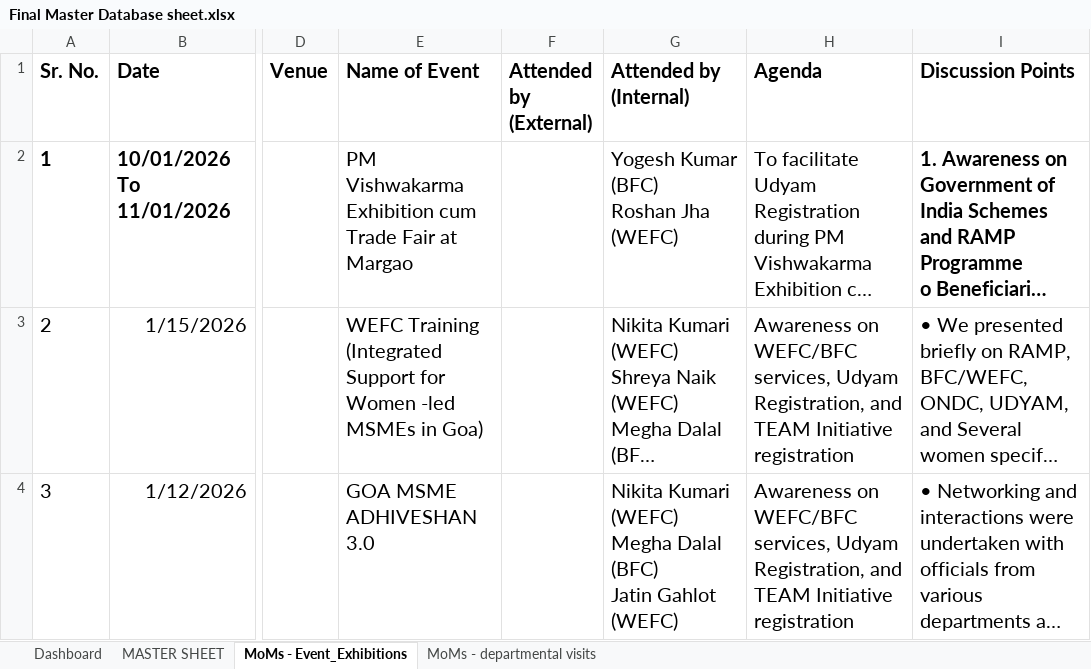
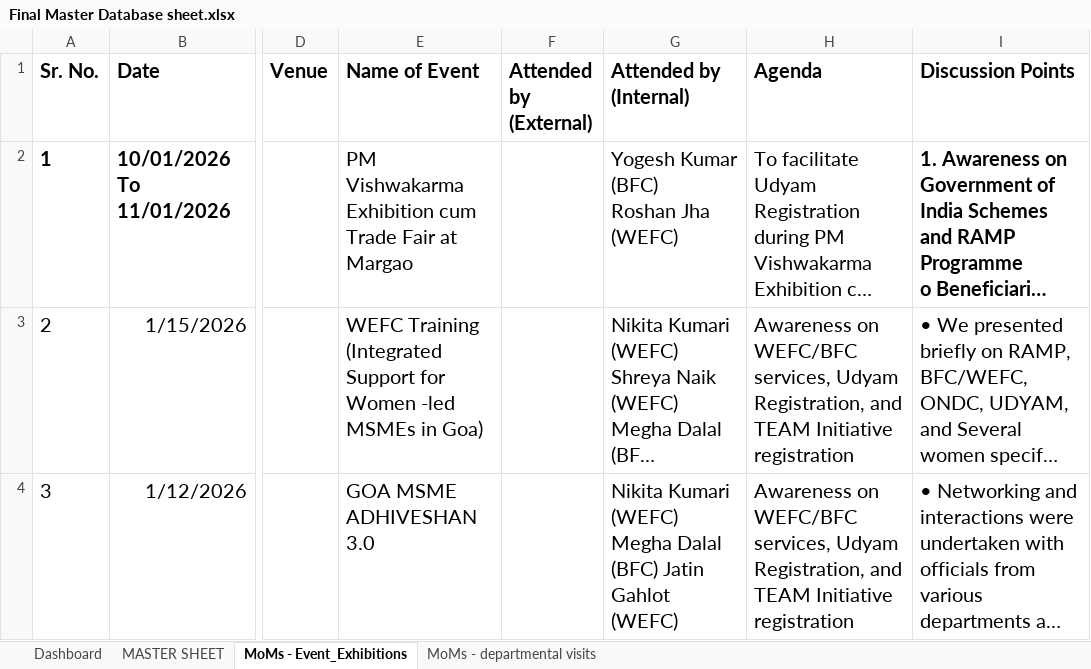
Before and after one commit to bfcwefcramp/bfcWefcInternal, an Excel workbook: Final Master Database sheet.xlsx, sheet MoMs - Event_Exhibitions, drawn as a sheet; only a part is shown, gaps mark what is left out; long unchanged cells end in …; values as stored, in another font and other column widths than the file's, no borders; the diff covers the shown part only; the diff names each change by its address in the sheet, - before the commit and + after, or states it on an @@ line.

```diff
--- a/Final Master Database sheet.xlsx (sheet MoMs - Event_Exhibitions)
+++ b/Final Master Database sheet.xlsx (sheet MoMs - Event_Exhibitions)
-G4 (Attended by (Internal)): …Gahlot (WEFC)
+G4 (Attended by (Internal)): …Gahlot (WEFC)
```
Also changed, not shown: 1 edited cell elsewhere in this sheet, sheet MASTER SHEET, sheet Dashboard, sheet MoMs - departmental visits, hidden cells, 15 other files.
